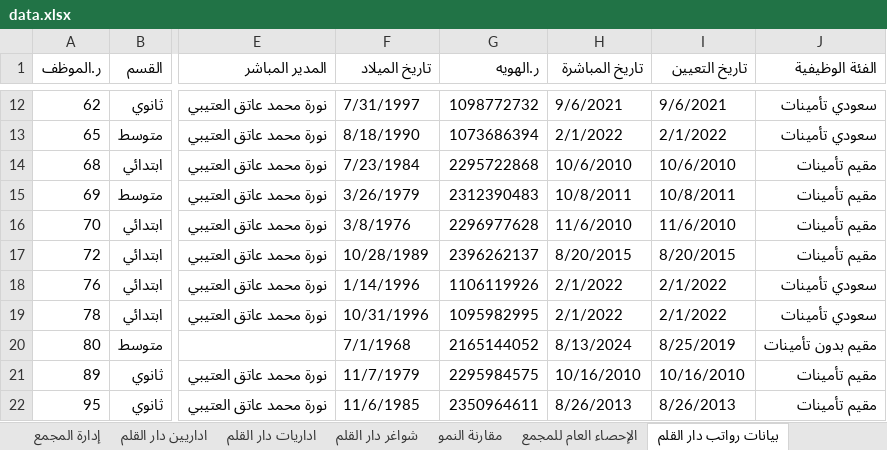
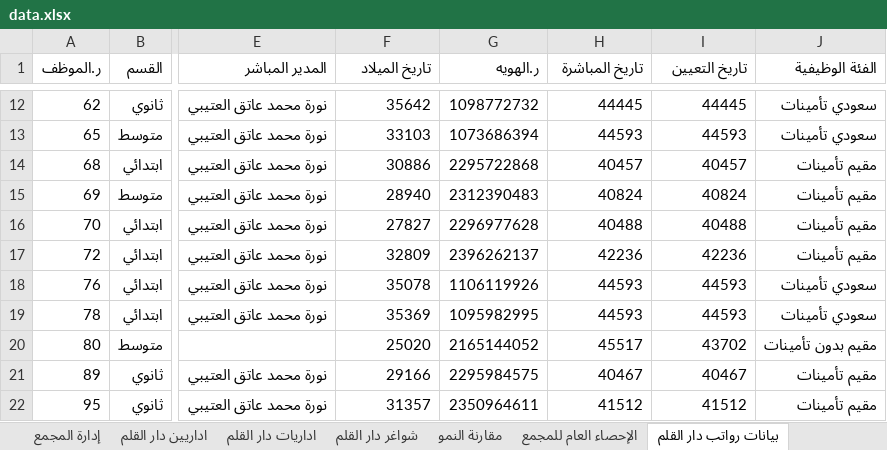
Before and after one commit to shemo6870/Xcelo, an Excel workbook: public/data.xlsx, sheet بيانات رواتب دار القلم, drawn as a sheet; only a part is shown, gaps mark what is left out; values as stored, in another font and other column widths than the file's, no cell formats; charts and pictures not drawn; the diff covers the shown part only; the diff names each change by its address in the sheet, - before the commit and + after, or states it on an @@ line.

```diff
--- a/public/data.xlsx (sheet بيانات رواتب دار القلم)
+++ b/public/data.xlsx (sheet بيانات رواتب دار القلم)
-F12 (تاريخ الميلاد): 7/31/1997
+F12 (تاريخ الميلاد): 35642
-H12 (تاريخ المباشرة): 9/6/2021
+H12 (تاريخ المباشرة): 44445
-I12 (تاريخ التعيين): 9/6/2021
+I12 (تاريخ التعيين): 44445
-F13 (تاريخ الميلاد): 8/18/1990
+F13 (تاريخ الميلاد): 33103
-H13 (تاريخ المباشرة): 2/1/2022
+H13 (تاريخ المباشرة): 44593
-I13 (تاريخ التعيين): 2/1/2022
+I13 (تاريخ التعيين): 44593
-F14 (تاريخ الميلاد): 7/23/1984
+F14 (تاريخ الميلاد): 30886
-H14 (تاريخ المباشرة): 10/6/2010
+H14 (تاريخ المباشرة): 40457
-I14 (تاريخ التعيين): 10/6/2010
+I14 (تاريخ التعيين): 40457
-F15 (تاريخ الميلاد): 3/26/1979
+F15 (تاريخ الميلاد): 28940
-H15 (تاريخ المباشرة): 10/8/2011
+H15 (تاريخ المباشرة): 40824
-I15 (تاريخ التعيين): 10/8/2011
+I15 (تاريخ التعيين): 40824
-F16 (تاريخ الميلاد): 3/8/1976
+F16 (تاريخ الميلاد): 27827
-H16 (تاريخ المباشرة): 11/6/2010
+H16 (تاريخ المباشرة): 40488
-I16 (تاريخ التعيين): 11/6/2010
+I16 (تاريخ التعيين): 40488
-F17 (تاريخ الميلاد): 10/28/1989
+F17 (تاريخ الميلاد): 32809
-H17 (تاريخ المباشرة): 8/20/2015
+H17 (تاريخ المباشرة): 42236
-I17 (تاريخ التعيين): 8/20/2015
+I17 (تاريخ التعيين): 42236
-F18 (تاريخ الميلاد): 1/14/1996
+F18 (تاريخ الميلاد): 35078
-H18:H19 (تاريخ المباشرة): 2/1/2022
+H18:H19 (تاريخ المباشرة): 44593
-I18:I19 (تاريخ التعيين): 2/1/2022
+I18:I19 (تاريخ التعيين): 44593
-F19 (تاريخ الميلاد): 10/31/1996
+F19 (تاريخ الميلاد): 35369
-F20 (تاريخ الميلاد): 7/1/1968
+F20 (تاريخ الميلاد): 25020
-H20 (تاريخ المباشرة): 8/13/2024
+H20 (تاريخ المباشرة): 45517
-I20 (تاريخ التعيين): 8/25/2019
+I20 (تاريخ التعيين): 43702
-F21 (تاريخ الميلاد): 11/7/1979
+F21 (تاريخ الميلاد): 29166
-H21 (تاريخ المباشرة): 10/16/2010
+H21 (تاريخ المباشرة): 40467
-I21 (تاريخ التعيين): 10/16/2010
+I21 (تاريخ التعيين): 40467
-F22 (تاريخ الميلاد): 11/6/1985
+F22 (تاريخ الميلاد): 31357
-H22 (تاريخ المباشرة): 8/26/2013
+H22 (تاريخ المباشرة): 41512
-I22 (تاريخ التعيين): 8/26/2013
+I22 (تاريخ التعيين): 41512
```
Also changed, not shown: 353 edited cells elsewhere in this sheet, sheet المعلمين, sheet اسناد بنين ف١, sheet اداريات دار القلم, sheet اسناد البنات ف١, sheet شواغر دار القلم, sheet القدرات والتحصيلي, 13 more sheets, cell formats, formulas that keep their value, charts or pictures, 1 other file.
